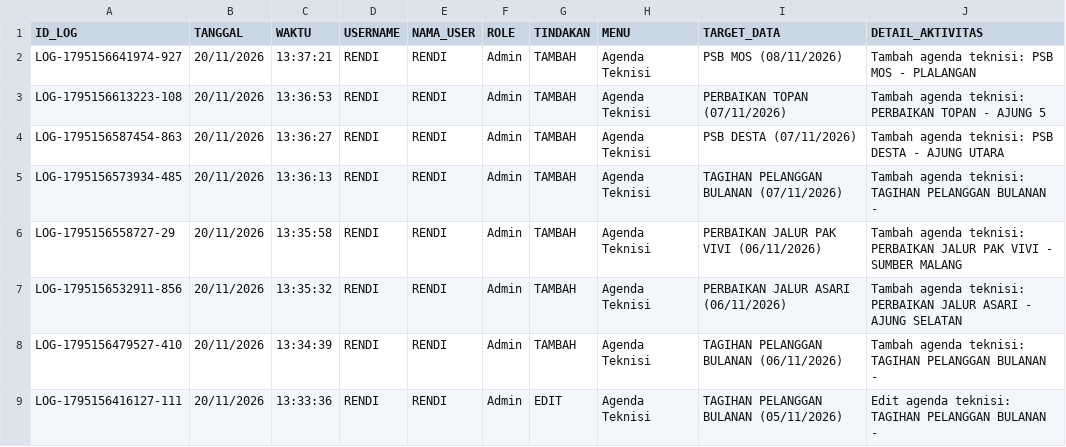
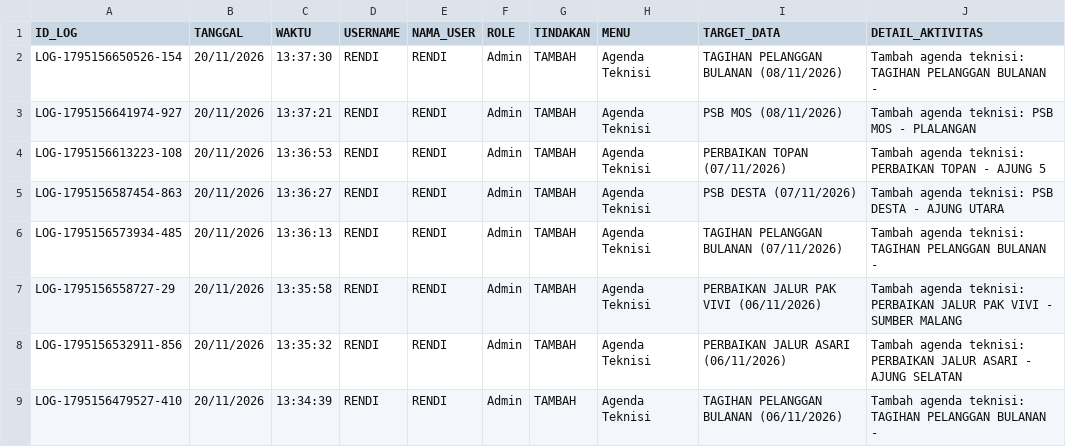
Before and after one commit to ilyasajha5-cpu/like-billing, a CSV file: database_riwayat_aktivitas.csv, drawn as a sheet; only a part is shown; the shorter side is filled out with more unchanged rows; the diff names each change by its address in the sheet, - before the commit and + after, or states it on an @@ line.

Commit message:
Fast-Sync database_riwayat_aktivitas.csv

```diff
--- a/database_riwayat_aktivitas.csv
+++ b/database_riwayat_aktivitas.csv
+row 2: LOG-1795156650526-154 | 20/11/2026 | 13:37:30 | RENDI | RENDI | Admin | TAMBAH | Agenda Teknisi | TAGIHAN PELANGGAN BULANAN (08/11/2026) | Tambah agenda teknisi: TAGIHAN PELANGGAN BULANAN -
```
